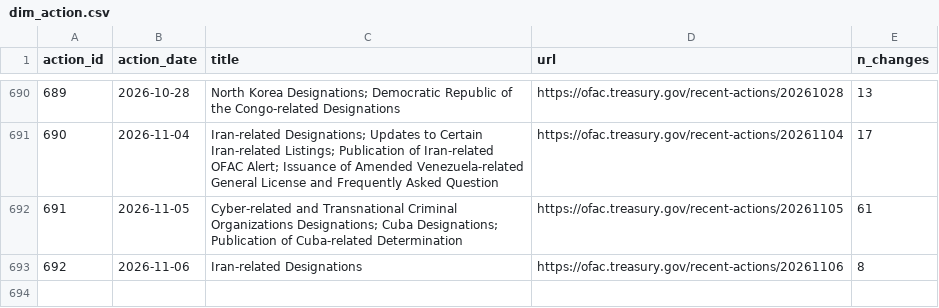
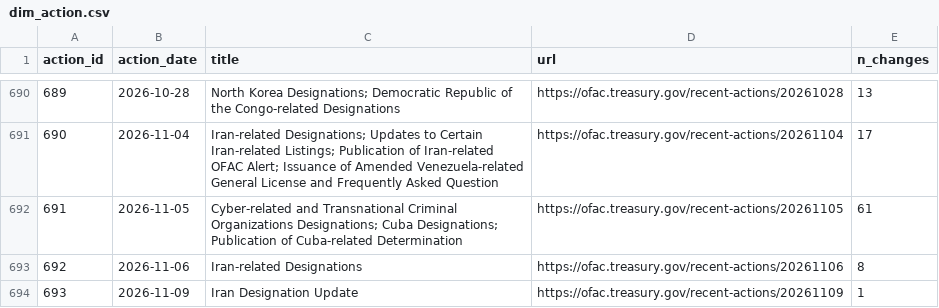
Before and after one commit to noeselvia/ofac-sanctions-tracker, a CSV file: data/powerbi/dim_action.csv, drawn as a sheet; only a part is shown, gaps mark what is left out; the diff names each change by its address in the sheet, - before the commit and + after, or states it on an @@ line.

```diff
--- a/data/powerbi/dim_action.csv
+++ b/data/powerbi/dim_action.csv
+row 694: 693 | 2026-11-09 | Iran Designation Update | https://ofac.treasury.gov/recent-actions/20261109 | 1
```
Also changed, not shown: data/powerbi/bridge_change_program.csv, data/powerbi/dim_date.csv, 13 other files.
